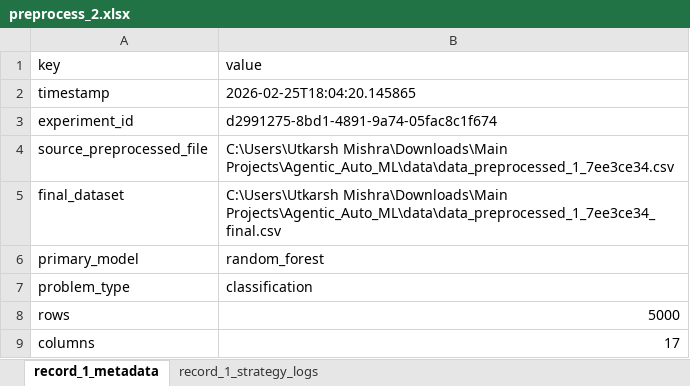
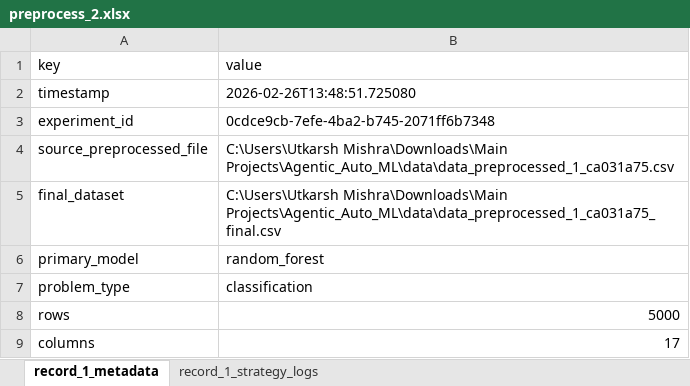
Before and after one commit to harshutkarshmishra1998/Agentic_Auto_ML_2, an Excel workbook: parser/data/xlsx/preprocess_2.xlsx, sheet record_1_metadata, drawn as a sheet; values as stored, in another font and other column widths than the file's, no borders; the diff names each change by its address in the sheet, - before the commit and + after, or states it on an @@ line.

```diff
--- a/parser/data/xlsx/preprocess_2.xlsx (sheet record_1_metadata)
+++ b/parser/data/xlsx/preprocess_2.xlsx (sheet record_1_metadata)
-B2 (value): 2026-02-25T18:04:20.145865
+B2 (value): 2026-02-26T13:48:51.725080
-B3 (value): d2991275-8bd1-4891-9a74-05fac8c1f674
+B3 (value): 0cdce9cb-7efe-4ba2-b745-2071ff6b7348
-B4 (value): C:\Users\Utkarsh Mishra\Downloads\Main Projects\Agentic_Auto_ML\data\data_preprocessed_1_7ee3ce34.csv
+B4 (value): C:\Users\Utkarsh Mishra\Downloads\Main Projects\Agentic_Auto_ML\data\data_preprocessed_1_ca031a75.csv
-B5 (value): C:\Users\Utkarsh Mishra\Downloads\Main Projects\Agentic_Auto_ML\data\data_preprocessed_1_7ee3ce34_final.csv
+B5 (value): C:\Users\Utkarsh Mishra\Downloads\Main Projects\Agentic_Auto_ML\data\data_preprocessed_1_ca031a75_final.csv
```
Also changed, not shown: sheet record_1_strategy_logs, parser/data/xlsx/column_inspection.xlsx, parser/data/xlsx/data_classification.xlsx, 15 other files.
